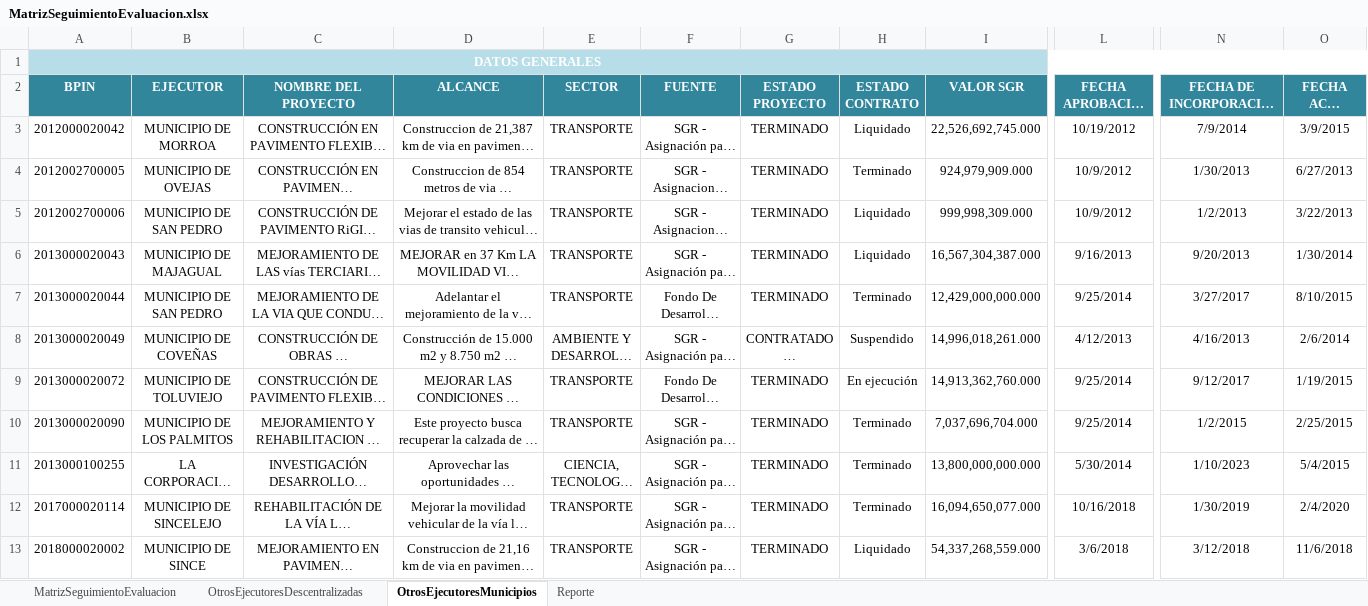
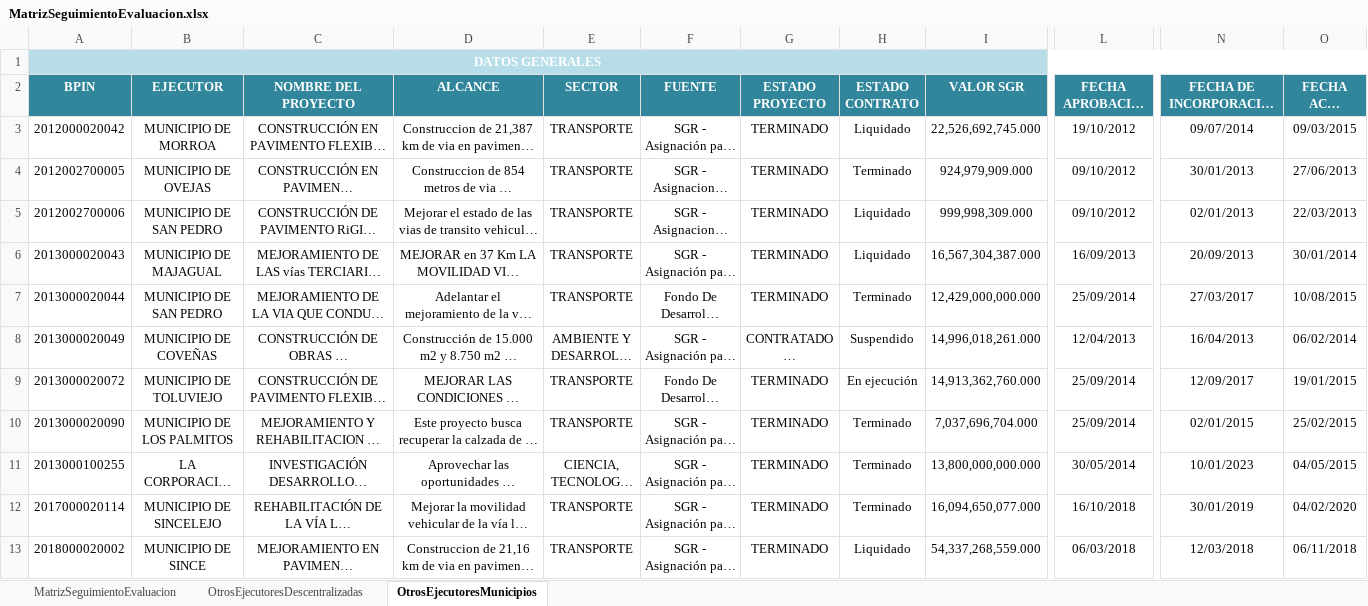
Before and after one commit to Dona121/Matriz-Evaluacion-Regalias, an Excel workbook: data/MatrizSeguimientoEvaluacion.xlsx, sheet OtrosEjecutoresMunicipios, drawn as a sheet; only a part is shown, gaps mark what is left out; long unchanged cells end in …; values as stored, in another font and other column widths than the file's, no borders; table styles not drawn; the diff covers the shown part only; the diff names each change by its address in the sheet, - before the commit and + after, or states it on an @@ line.

```diff
--- a/data/MatrizSeguimientoEvaluacion.xlsx (sheet OtrosEjecutoresMunicipios)
+++ b/data/MatrizSeguimientoEvaluacion.xlsx (sheet OtrosEjecutoresMunicipios)
-sheet tab: Reporte
-B1:O1 fill: none
+B1:O1 fill: #B7DEE8
-L3 (FECHA APROBACIÓN PROYECTO): 10/19/2012
+L3 (FECHA APROBACIÓN PROYECTO): 19/10/2012
-N3: 7/9/2014
+N3: 09/07/2014
-O3 (FECHA ACTA INICIO): 3/9/2015
+O3 (FECHA ACTA INICIO): 09/03/2015
-L4:L5 (FECHA APROBACIÓN PROYECTO): 10/9/2012
+L4:L5 (FECHA APROBACIÓN PROYECTO): 09/10/2012
-N4: 1/30/2013
+N4: 30/01/2013
-O4 (FECHA ACTA INICIO): 6/27/2013
+O4 (FECHA ACTA INICIO): 27/06/2013
-N5: 1/2/2013
+N5: 02/01/2013
-O5 (FECHA ACTA INICIO): 3/22/2013
+O5 (FECHA ACTA INICIO): 22/03/2013
-L6 (FECHA APROBACIÓN PROYECTO): 9/16/2013
+L6 (FECHA APROBACIÓN PROYECTO): 16/09/2013
-N6: 9/20/2013
+N6: 20/09/2013
-O6 (FECHA ACTA INICIO): 1/30/2014
+O6 (FECHA ACTA INICIO): 30/01/2014
-L7 (FECHA APROBACIÓN PROYECTO): 9/25/2014
+L7 (FECHA APROBACIÓN PROYECTO): 25/09/2014
-N7: 3/27/2017
+N7: 27/03/2017
-O7 (FECHA ACTA INICIO): 8/10/2015
+O7 (FECHA ACTA INICIO): 10/08/2015
-L8 (FECHA APROBACIÓN PROYECTO): 4/12/2013
+L8 (FECHA APROBACIÓN PROYECTO): 12/04/2013
-N8: 4/16/2013
+N8: 16/04/2013
-O8 (FECHA ACTA INICIO): 2/6/2014
+O8 (FECHA ACTA INICIO): 06/02/2014
-L9:L10 (FECHA APROBACIÓN PROYECTO): 9/25/2014
+L9:L10 (FECHA APROBACIÓN PROYECTO): 25/09/2014
-N9: 9/12/2017
+N9: 12/09/2017
-O9 (FECHA ACTA INICIO): 1/19/2015
+O9 (FECHA ACTA INICIO): 19/01/2015
-N10: 1/2/2015
+N10: 02/01/2015
-O10 (FECHA ACTA INICIO): 2/25/2015
+O10 (FECHA ACTA INICIO): 25/02/2015
-L11 (FECHA APROBACIÓN PROYECTO): 5/30/2014
+L11 (FECHA APROBACIÓN PROYECTO): 30/05/2014
-N11: 1/10/2023
+N11: 10/01/2023
-O11 (FECHA ACTA INICIO): 5/4/2015
+O11 (FECHA ACTA INICIO): 04/05/2015
-L12 (FECHA APROBACIÓN PROYECTO): 10/16/2018
+L12 (FECHA APROBACIÓN PROYECTO): 16/10/2018
-N12: 1/30/2019
+N12: 30/01/2019
-O12 (FECHA ACTA INICIO): 2/4/2020
+O12 (FECHA ACTA INICIO): 04/02/2020
-L13 (FECHA APROBACIÓN PROYECTO): 3/6/2018
+L13 (FECHA APROBACIÓN PROYECTO): 06/03/2018
-N13: 3/12/2018
+N13: 12/03/2018
-O13 (FECHA ACTA INICIO): 11/6/2018
+O13 (FECHA ACTA INICIO): 06/11/2018
```
Also changed, not shown: 262 edited cells and cell formats elsewhere in this sheet, sheet MatrizSeguimientoEvaluacion, sheet OtrosEjecutoresDescentralizadas, formulas that keep their value, hidden cells.
